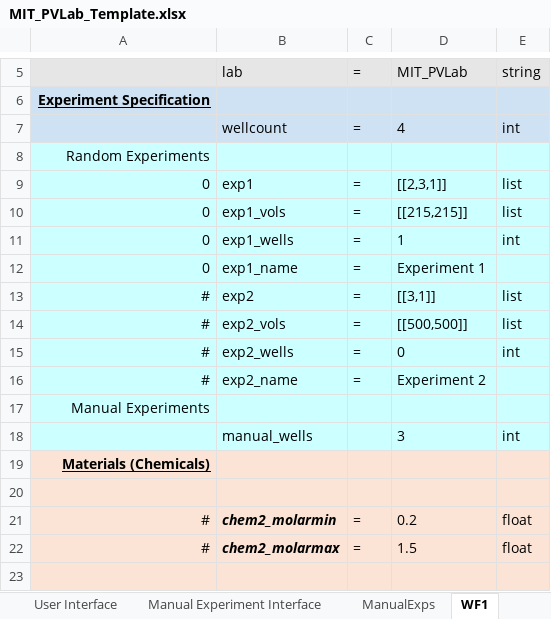
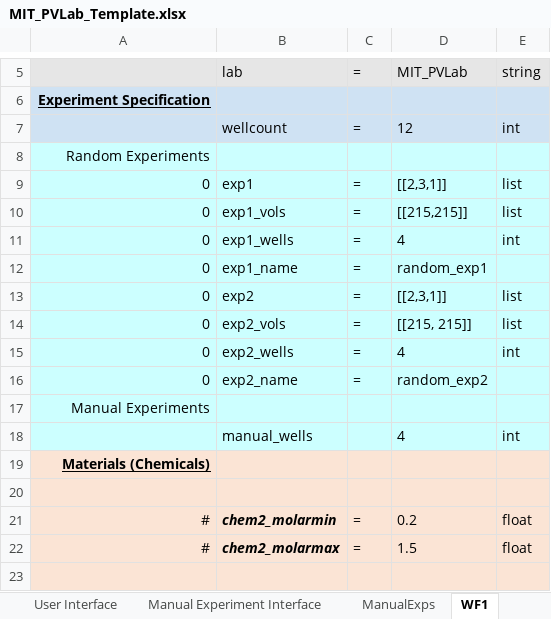
Before and after one commit to darkreactions/ESCALATE_Capture, an Excel workbook: MIT_PVLab_Template.xlsx, sheet WF1, drawn as a sheet; only a part is shown, gaps mark what is left out; values as stored, in another font and other column widths than the file's, no borders; the diff names each change by its address in the sheet, - before the commit and + after, or states it on an @@ line.

Commit message:
modify template for testing of two random experiments
use the same experiment spec twice since idk what else
would be valid... (I'm not a chemist)

```diff
--- a/MIT_PVLab_Template.xlsx (sheet WF1)
+++ b/MIT_PVLab_Template.xlsx (sheet WF1)
-D7: 4
+D7: 12
-D11: 1
+D11: 4
-D12: Experiment 1
+D12: random_exp1
-A13:A16: #
+A13:A16: 0
-D13: [[3,1]]
+D13: [[2,3,1]]
-D14: [[500,500]]
+D14: [[215, 215]]
-D15: 0
+D15: 4
-D16: Experiment 2
+D16: random_exp2
-D18: 3
+D18: 4
```
Also changed, not shown: sheet Manual Experiment Interface, sheet User Interface, sheet ManualExps.
